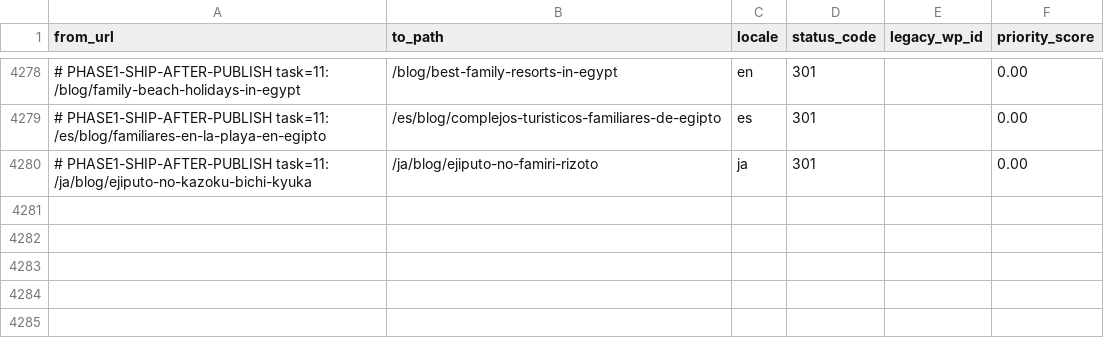
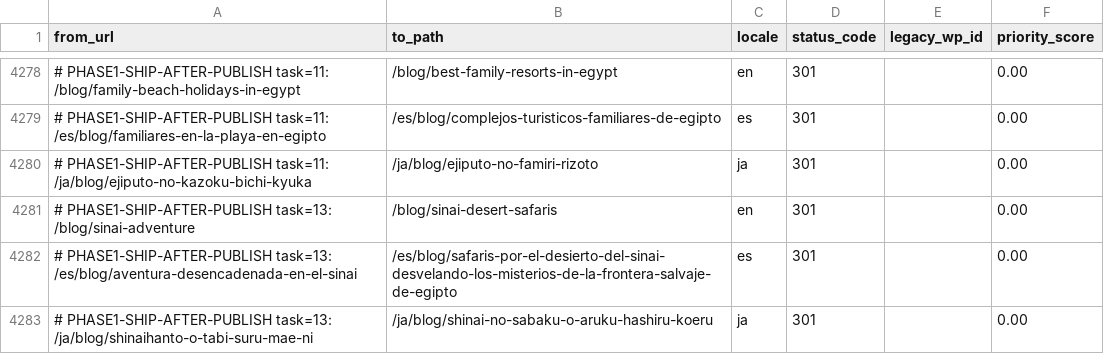
Before and after one commit to desertcanvasart-dotcom/travel2egypt-next, a CSV file: migration/redirect-map.csv, drawn as a sheet; only a part is shown, gaps mark what is left out; the diff names each change by its address in the sheet, - before the commit and + after, or states it on an @@ line.

```diff
--- a/migration/redirect-map.csv
+++ b/migration/redirect-map.csv
+row 4281: # PHASE1-SHIP-AFTER-PUBLISH task=13: /blog/sinai-adventure | /blog/sinai-desert-safaris | en | 301 |  | 0.00
+row 4282: # PHASE1-SHIP-AFTER-PUBLISH task=13: /es/blog/aventura-desencadenada-en-el-sinai | /es/blog/safaris-por-el-desierto-del-sinai-desvelando-los-misterios-de-la-frontera-salvaje-de-egipto | es | 301 |  | 0.00
+row 4283: # PHASE1-SHIP-AFTER-PUBLISH task=13: /ja/blog/shinaihanto-o-tabi-suru-mae-ni | /ja/blog/shinai-no-sabaku-o-aruku-hashiru-koeru | ja | 301 |  | 0.00
```
